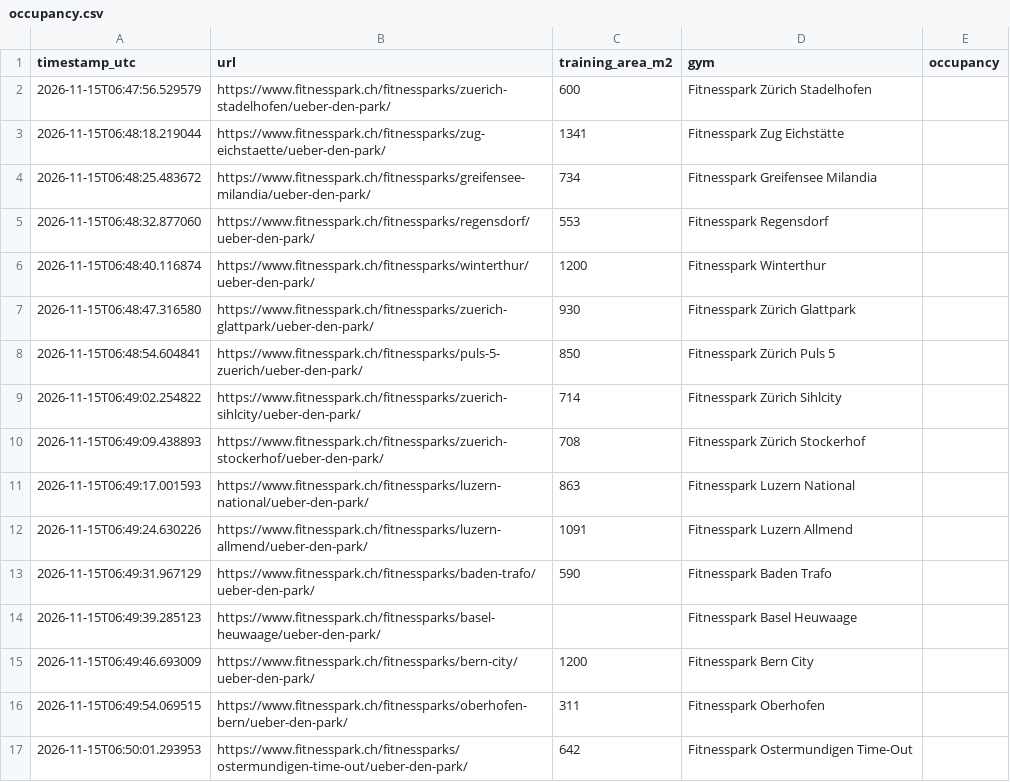
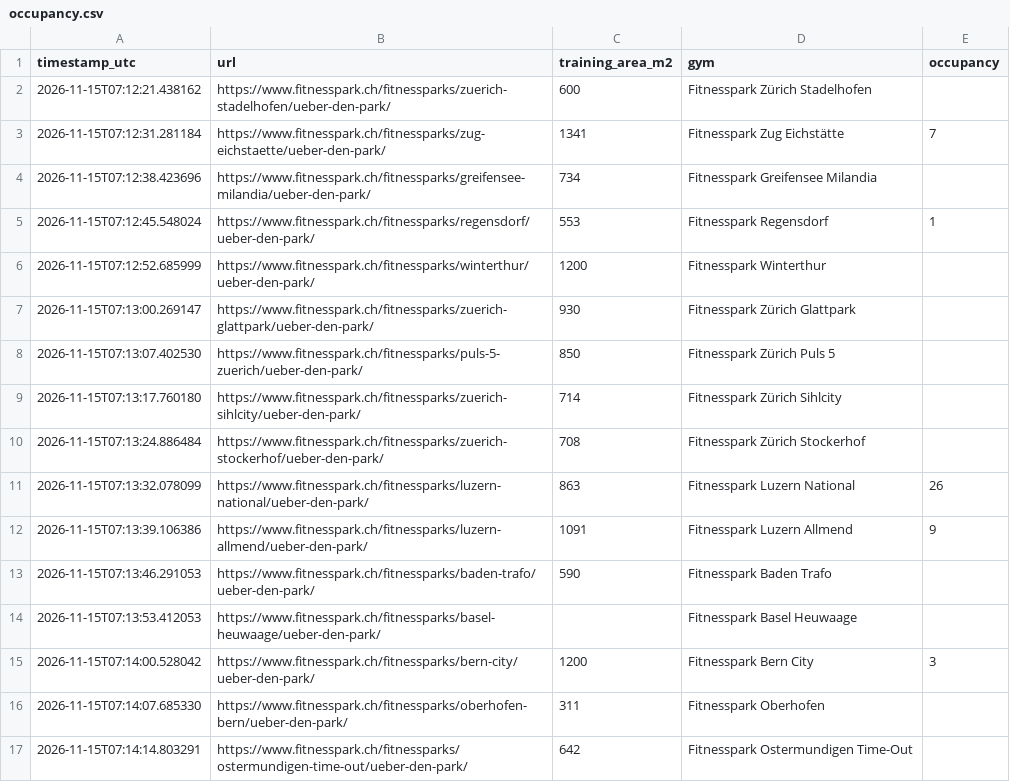
Before and after one commit to metaodi/gym-occupancy, a CSV file: occupancy.csv, drawn as a sheet.

```diff
--- a/occupancy.csv
+++ b/occupancy.csv
@@ -1,17 +1,17 @@
 "timestamp_utc","url","training_area_m2","gym","occupancy"
-"2026-11-15T06:47:56.529579","https://www.fitnesspark.ch/fitnessparks/zuerich-stadelhofen/ueber-den-park/",600,"Fitnesspark Zürich Stadelhofen",""
-"2026-11-15T06:48:18.219044","https://www.fitnesspark.ch/fitnessparks/zug-eichstaette/ueber-den-park/",1341,"Fitnesspark Zug Eichstätte",""
-"2026-11-15T06:48:25.483672","https://www.fitnesspark.ch/fitnessparks/greifensee-milandia/ueber-den-park/",734,"Fitnesspark Greifensee Milandia",""
-"2026-11-15T06:48:32.877060","https://www.fitnesspark.ch/fitnessparks/regensdorf/ueber-den-park/",553,"Fitnesspark Regensdorf",""
-"2026-11-15T06:48:40.116874","https://www.fitnesspark.ch/fitnessparks/winterthur/ueber-den-park/",1200,"Fitnesspark Winterthur",""
-"2026-11-15T06:48:47.316580","https://www.fitnesspark.ch/fitnessparks/zuerich-glattpark/ueber-den-park/",930,"Fitnesspark Zürich Glattpark",""
-"2026-11-15T06:48:54.604841","https://www.fitnesspark.ch/fitnessparks/puls-5-zuerich/ueber-den-park/",850,"Fitnesspark Zürich Puls 5",""
-"2026-11-15T06:49:02.254822","https://www.fitnesspark.ch/fitnessparks/zuerich-sihlcity/ueber-den-park/",714,"Fitnesspark Zürich Sihlcity",""
-"2026-11-15T06:49:09.438893","https://www.fitnesspark.ch/fitnessparks/zuerich-stockerhof/ueber-den-park/",708,"Fitnesspark Zürich Stockerhof",""
-"2026-11-15T06:49:17.001593","https://www.fitnesspark.ch/fitnessparks/luzern-national/ueber-den-park/",863,"Fitnesspark Luzern National",""
-"2026-11-15T06:49:24.630226","https://www.fitnesspark.ch/fitnessparks/luzern-allmend/ueber-den-park/",1091,"Fitnesspark Luzern Allmend",""
-"2026-11-15T06:49:31.967129","https://www.fitnesspark.ch/fitnessparks/baden-trafo/ueber-den-park/",590,"Fitnesspark Baden Trafo",""
-"2026-11-15T06:49:39.285123","https://www.fitnesspark.ch/fitnessparks/basel-heuwaage/ueber-den-park/","","Fitnesspark Basel Heuwaage",""
-"2026-11-15T06:49:46.693009","https://www.fitnesspark.ch/fitnessparks/bern-city/ueber-den-park/",1200,"Fitnesspark Bern City",""
-"2026-11-15T06:49:54.069515","https://www.fitnesspark.ch/fitnessparks/oberhofen-bern/ueber-den-park/",311,"Fitnesspark Oberhofen",""
-"2026-11-15T06:50:01.293953","https://www.fitnesspark.ch/fitnessparks/ostermundigen-time-out/ueber-den-park/",642,"Fitnesspark Ostermundigen Time-Out",""
+"2026-11-15T07:12:21.438162","https://www.fitnesspark.ch/fitnessparks/zuerich-stadelhofen/ueber-den-park/",600,"Fitnesspark Zürich Stadelhofen",""
+"2026-11-15T07:12:31.281184","https://www.fitnesspark.ch/fitnessparks/zug-eichstaette/ueber-den-park/",1341,"Fitnesspark Zug Eichstätte",7
+"2026-11-15T07:12:38.423696","https://www.fitnesspark.ch/fitnessparks/greifensee-milandia/ueber-den-park/",734,"Fitnesspark Greifensee Milandia",""
+"2026-11-15T07:12:45.548024","https://www.fitnesspark.ch/fitnessparks/regensdorf/ueber-den-park/",553,"Fitnesspark Regensdorf",1
+"2026-11-15T07:12:52.685999","https://www.fitnesspark.ch/fitnessparks/winterthur/ueber-den-park/",1200,"Fitnesspark Winterthur",""
+"2026-11-15T07:13:00.269147","https://www.fitnesspark.ch/fitnessparks/zuerich-glattpark/ueber-den-park/",930,"Fitnesspark Zürich Glattpark",""
+"2026-11-15T07:13:07.402530","https://www.fitnesspark.ch/fitnessparks/puls-5-zuerich/ueber-den-park/",850,"Fitnesspark Zürich Puls 5",""
+"2026-11-15T07:13:17.760180","https://www.fitnesspark.ch/fitnessparks/zuerich-sihlcity/ueber-den-park/",714,"Fitnesspark Zürich Sihlcity",""
+"2026-11-15T07:13:24.886484","https://www.fitnesspark.ch/fitnessparks/zuerich-stockerhof/ueber-den-park/",708,"Fitnesspark Zürich Stockerhof",""
+"2026-11-15T07:13:32.078099","https://www.fitnesspark.ch/fitnessparks/luzern-national/ueber-den-park/",863,"Fitnesspark Luzern National",26
+"2026-11-15T07:13:39.106386","https://www.fitnesspark.ch/fitnessparks/luzern-allmend/ueber-den-park/",1091,"Fitnesspark Luzern Allmend",9
+"2026-11-15T07:13:46.291053","https://www.fitnesspark.ch/fitnessparks/baden-trafo/ueber-den-park/",590,"Fitnesspark Baden Trafo",""
+"2026-11-15T07:13:53.412053","https://www.fitnesspark.ch/fitnessparks/basel-heuwaage/ueber-den-park/","","Fitnesspark Basel Heuwaage",""
+"2026-11-15T07:14:00.528042","https://www.fitnesspark.ch/fitnessparks/bern-city/ueber-den-park/",1200,"Fitnesspark Bern City",3
+"2026-11-15T07:14:07.685330","https://www.fitnesspark.ch/fitnessparks/oberhofen-bern/ueber-den-park/",311,"Fitnesspark Oberhofen",""
+"2026-11-15T07:14:14.803291","https://www.fitnesspark.ch/fitnessparks/ostermundigen-time-out/ueber-den-park/",642,"Fitnesspark Ostermundigen Time-Out",""
```
